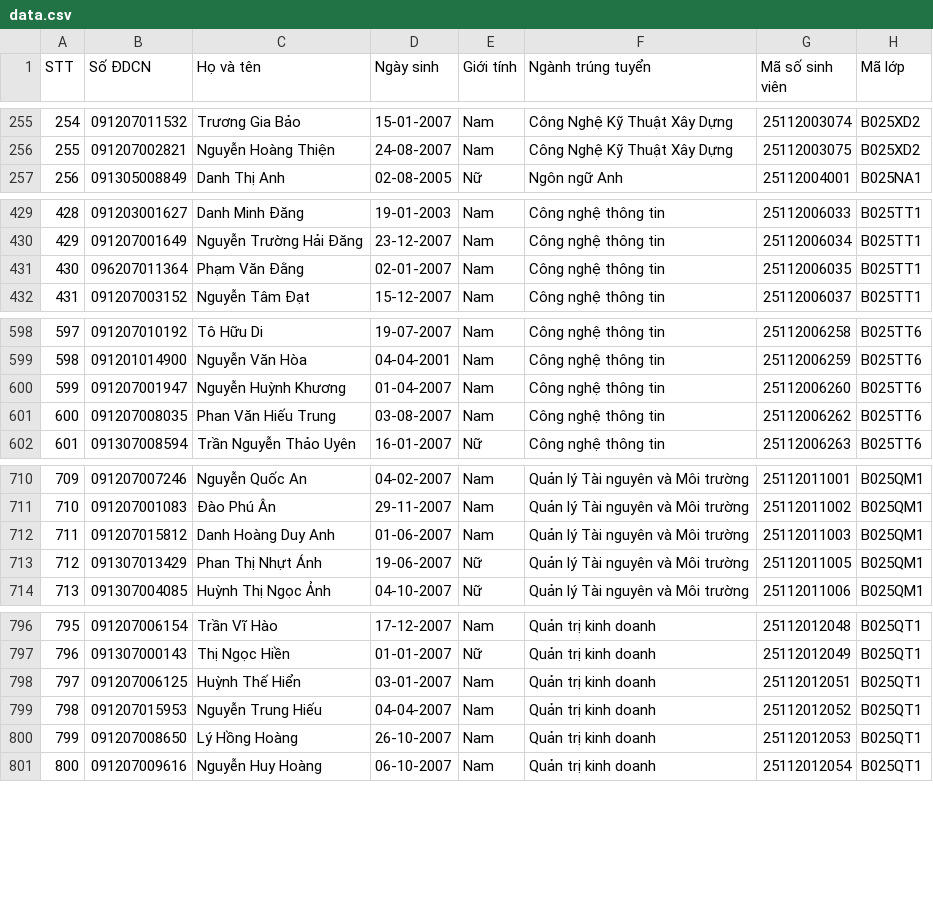
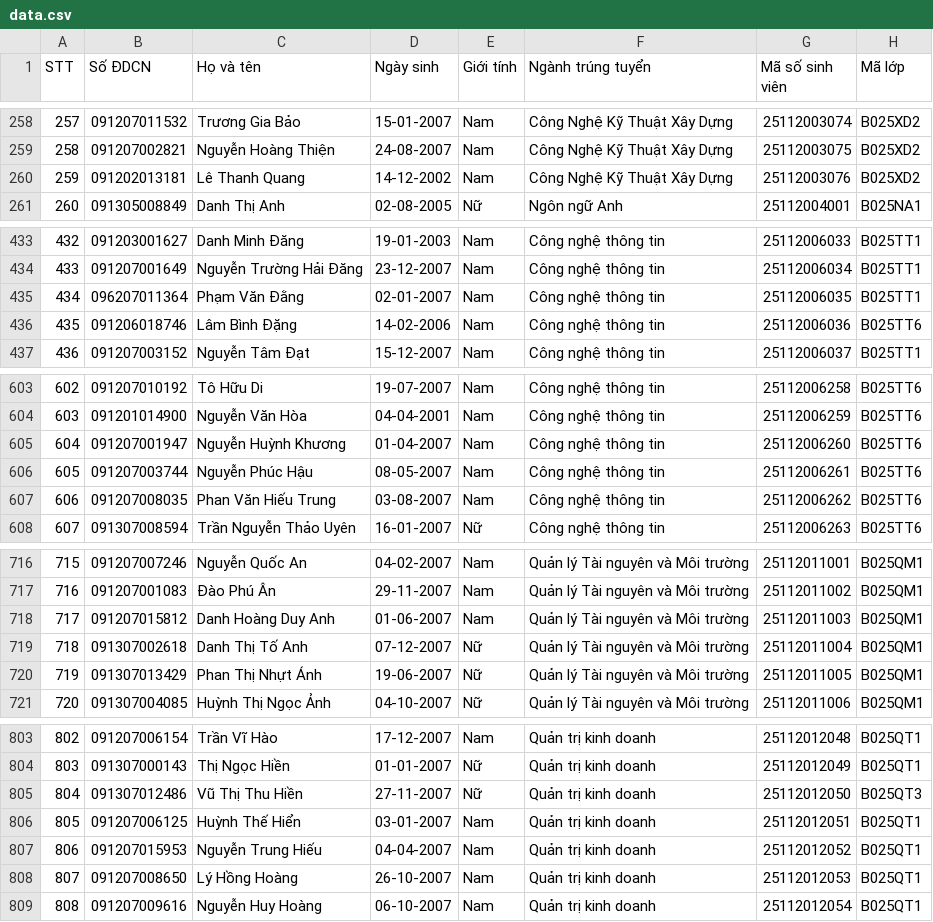
Before and after one commit to vnkgu/Tra-cuu-thong-tin, a CSV file: data.csv, drawn as a sheet; only a part is shown, gaps mark what is left out; the diff covers the shown part only; the diff names each change by its address in the sheet, - before the commit and + after, or states it on an @@ line.

```diff
--- a/data.csv
+++ b/data.csv
@@ column A (STT) renumbered from row 70 down @@
+row 260: 259 | 091202013181 | Lê Thanh Quang | 14-12-2002 | Nam | Công Nghệ Kỹ Thuật Xây Dựng | 25112003076 | B025XD2
+row 436: 435 | 091206018746 | Lâm Bình Đặng | 14-02-2006 | Nam | Công nghệ thông tin | 25112006036 | B025TT6
+row 606: 605 | 091207003744 | Nguyễn Phúc Hậu | 08-05-2007 | Nam | Công nghệ thông tin | 25112006261 | B025TT6
+row 719: 718 | 091307002618 | Danh Thị Tố Anh | 07-12-2007 | Nữ | Quản lý Tài nguyên và Môi trường | 25112011004 | B025QM1
+row 805: 804 | 091307012486 | Vũ Thị Thu Hiền | 27-11-2007 | Nữ | Quản trị kinh doanh | 25112012050 | B025QT3
```
Also changed, not shown: 18 added rows and 3 edited cells elsewhere in this file.
